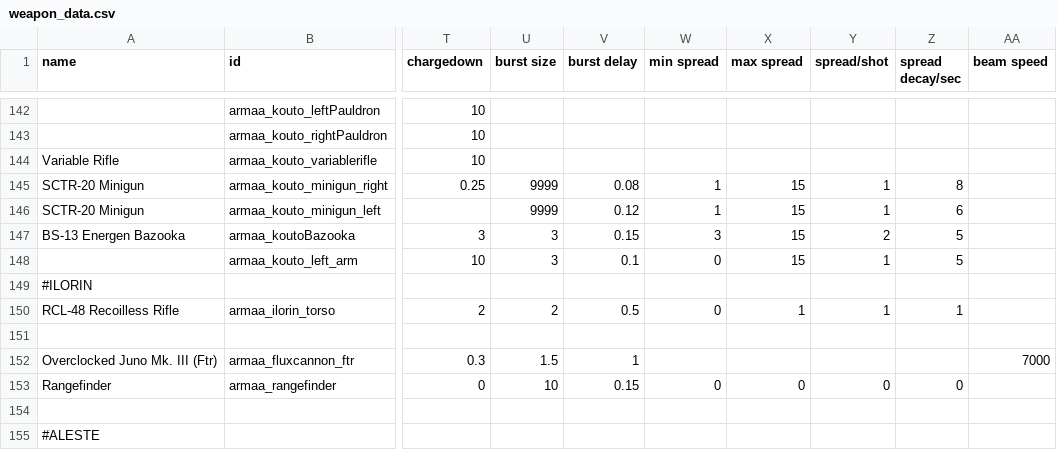
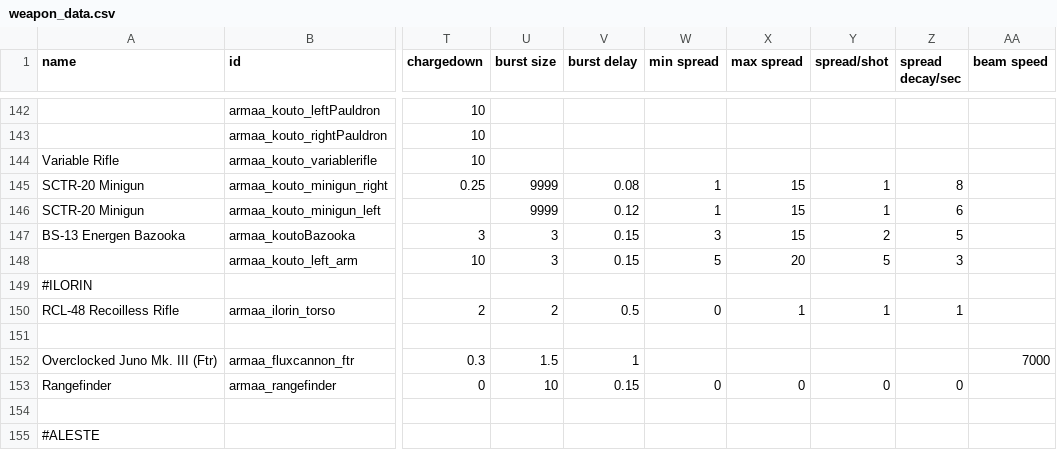
Before and after one commit to gomarz/SS-armaa, a CSV file: data/weapons/weapon_data.csv, drawn as a sheet; only a part is shown, gaps mark what is left out; the diff names each change by its address in the sheet, - before the commit and + after, or states it on an @@ line.

```diff
--- a/data/weapons/weapon_data.csv
+++ b/data/weapons/weapon_data.csv
-V148 (burst delay): 0.1
+V148 (burst delay): 0.15
-W148 (min spread): 0
+W148 (min spread): 5
-X148 (max spread): 15
+X148 (max spread): 20
-Y148 (spread/shot): 1
+Y148 (spread/shot): 5
-Z148 (spread decay/sec): 5
+Z148 (spread decay/sec): 3
```
Also changed, not shown: 2 other files.
